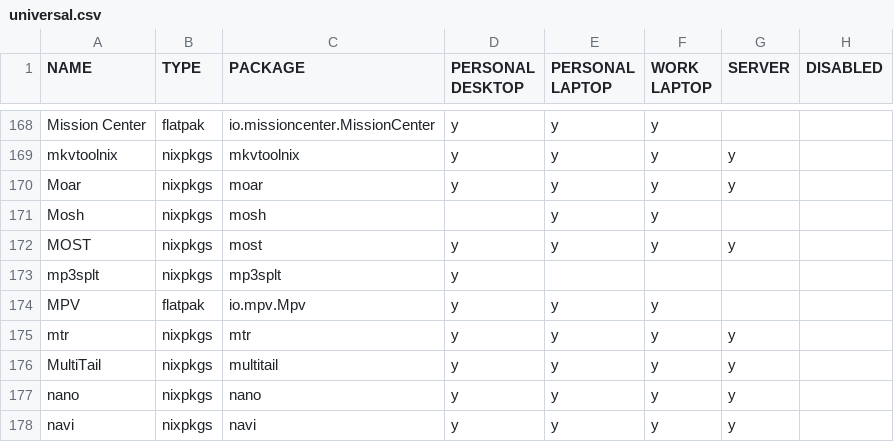
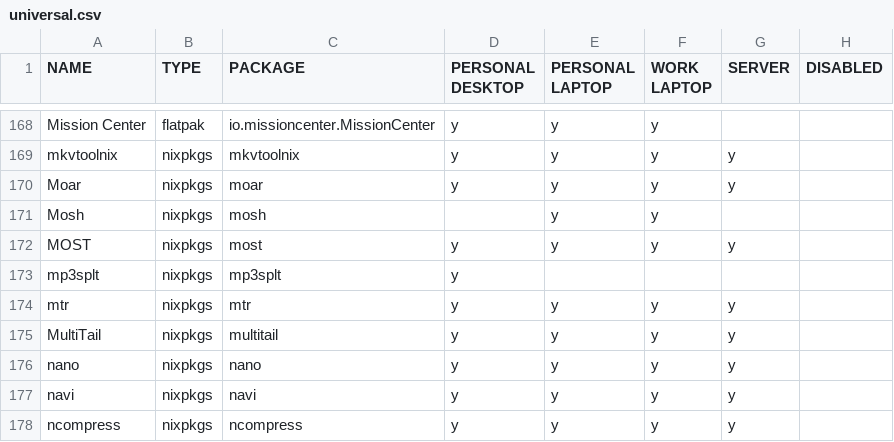
Before and after one commit to rvenutolo/packages, a CSV file: universal.csv, drawn as a sheet; only a part is shown, gaps mark what is left out; the shorter side is filled out with more unchanged rows; the diff names each change by its address in the sheet, - before the commit and + after, or states it on an @@ line.

Commit message:
remove mpv

```diff
--- a/universal.csv
+++ b/universal.csv
-row 174: MPV | flatpak | io.mpv.Mpv | y | y | y
```
